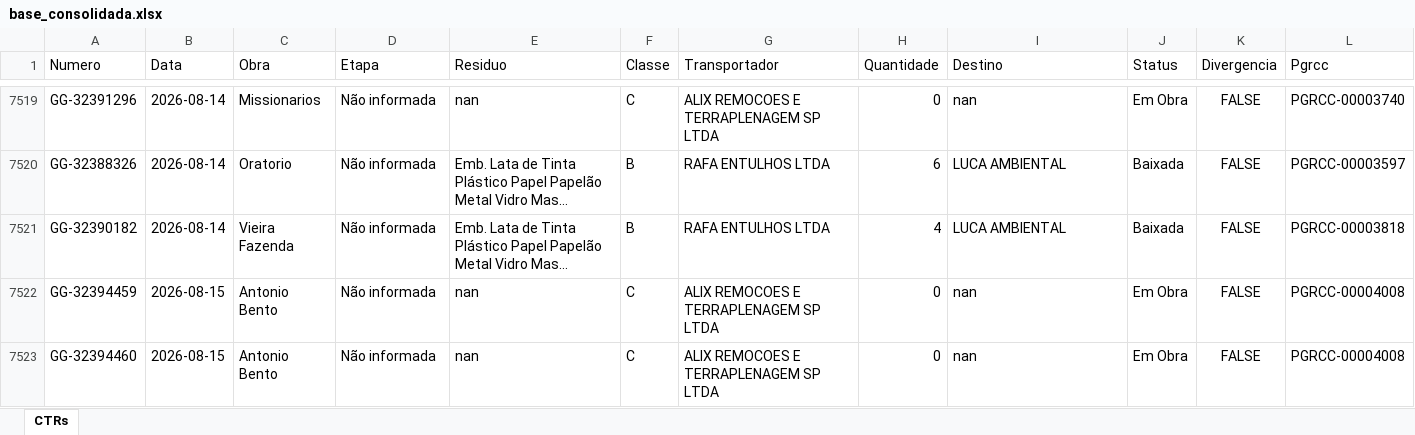
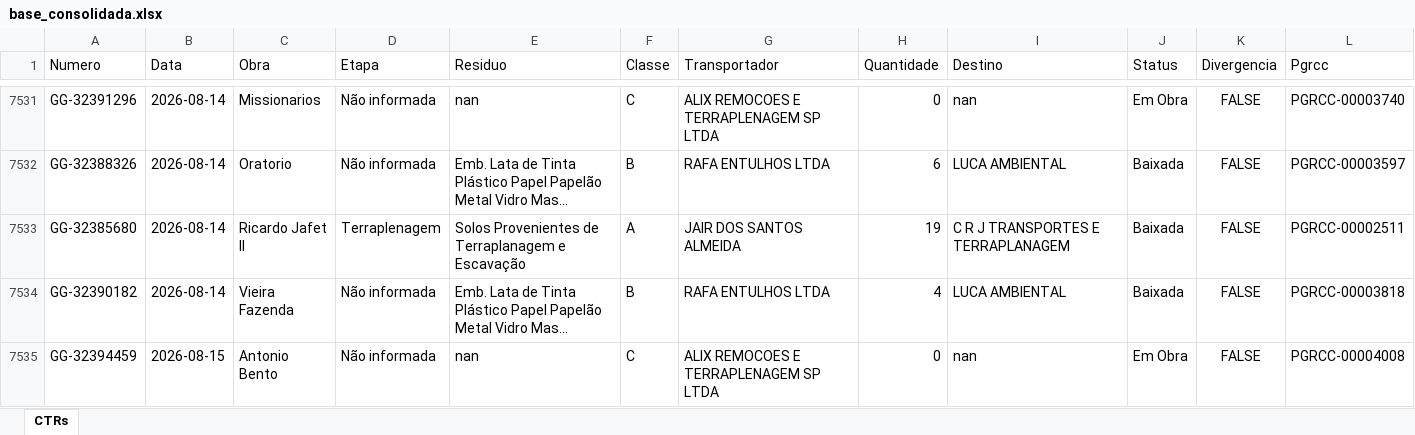
Before and after one commit to guillhermeestefan/painel-residuos, an Excel workbook: base_consolidada.xlsx, sheet CTRs, drawn as a sheet; only a part is shown, gaps mark what is left out; the shorter side is filled out with more unchanged rows; long unchanged cells end in …; values as stored, in another font and other column widths than the file's, no borders; the diff covers the shown part only; the diff names each change by its address in the sheet, - before the commit and + after, or states it on an @@ line.

```diff
--- a/base_consolidada.xlsx (sheet CTRs)
+++ b/base_consolidada.xlsx (sheet CTRs)
+row 7533: GG-32385680 | 2026-08-14 | Ricardo Jafet II | Terraplenagem | Solos Provenientes de Terraplanagem e Escavação | A | JAIR DOS SANTOS ALMEIDA | 19 | C R J TRANSPORTES E TERRAPLANAGEM | Baixada | FALSE | PGRCC-00002511
```
Also changed, not shown: 29 added rows and 15 edited cells elsewhere in this sheet, 2 other files.
